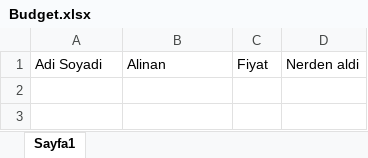
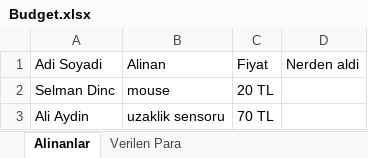
Before and after one commit to aliaydin96/EngineeringDesign, an Excel workbook: Budget/Budget.xlsx, sheet Alinanlar, drawn as a sheet; values as stored, in another font and other column widths than the file's, no borders; the diff names each change by its address in the sheet, - before the commit and + after, or states it on an @@ line.

```diff
--- a/Budget/Budget.xlsx (sheet Alinanlar)
+++ b/Budget/Budget.xlsx (sheet Alinanlar)
-sheet tab: Sayfa1
+sheet tab: Alinanlar
+sheet tab: Verilen Para
+row 2: Selman Dinc | mouse | 20 TL
+row 3: Ali Aydin | uzaklik sensoru | 70 TL
```
